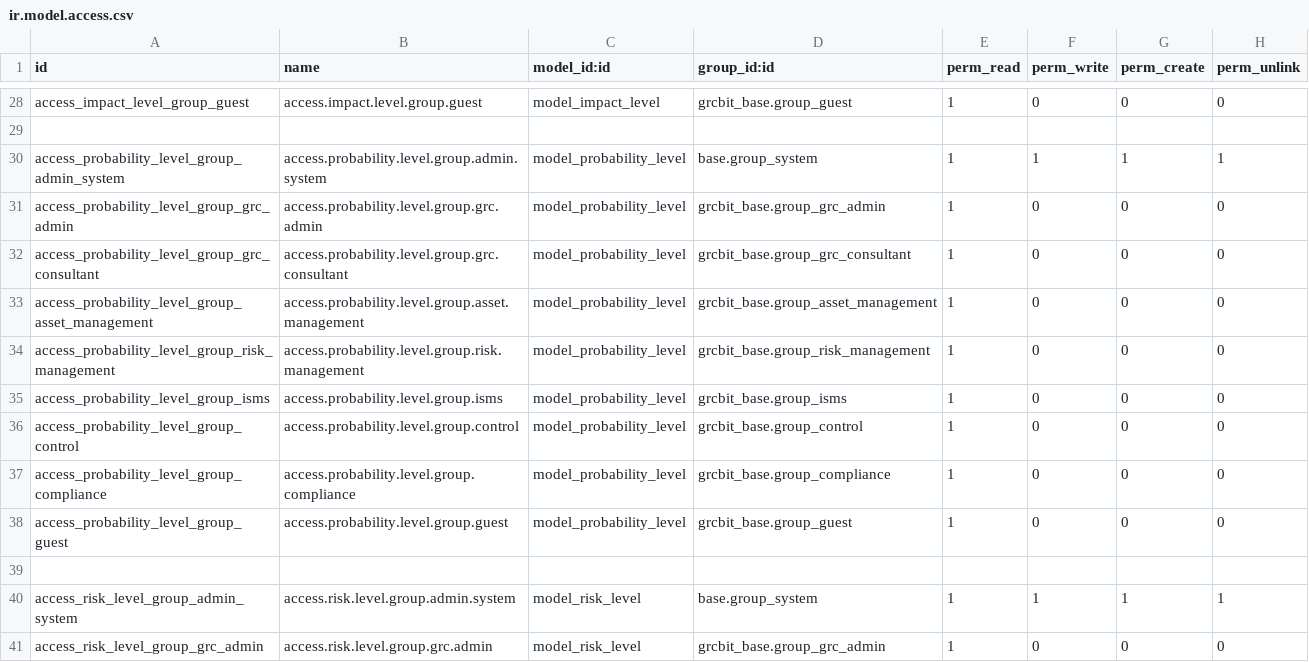
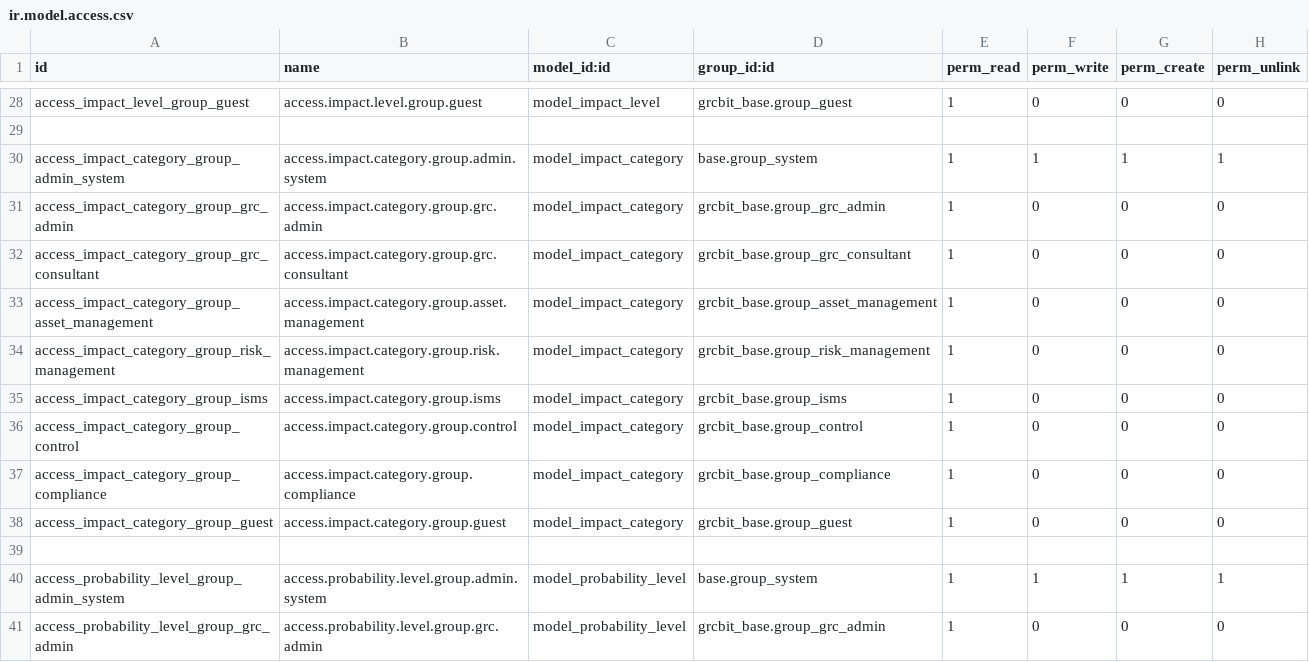
Before and after one commit to OWASP/www-project-it-grc, a CSV file: grcbit_risk_management/security/ir.model.access.csv, drawn as a sheet; only a part is shown, gaps mark what is left out; the shorter side is filled out with more unchanged rows.

```diff
--- a/grcbit_risk_management/security/ir.model.access.csv
+++ b/grcbit_risk_management/security/ir.model.access.csv
@@ -29,2 +29,12 @@ access_impact_level_group_guest,access.impact.level.group.guest,model_impact_lev
 
+access_impact_category_group_admin_system,access.impact.category.group.admin.system,model_impact_category,base.group_system,1,1,1,1
+access_impact_category_group_grc_admin,access.impact.category.group.grc.admin,model_impact_category,grcbit_base.group_grc_admin,1,0,0,0
+access_impact_category_group_grc_consultant,access.impact.category.group.grc.consultant,model_impact_category,grcbit_base.group_grc_consultant,1,0,0,0
+access_impact_category_group_asset_management,access.impact.category.group.asset.management,model_impact_category,grcbit_base.group_asset_management,1,0,0,0
+access_impact_category_group_risk_management,access.impact.category.group.risk.management,model_impact_category,grcbit_base.group_risk_management,1,0,0,0
+access_impact_category_group_isms,access.impact.category.group.isms,model_impact_category,grcbit_base.group_isms,1,0,0,0
+access_impact_category_group_control,access.impact.category.group.control,model_impact_category,grcbit_base.group_control,1,0,0,0
+access_impact_category_group_compliance,access.impact.category.group.compliance,model_impact_category,grcbit_base.group_compliance,1,0,0,0
+access_impact_category_group_guest,access.impact.category.group.guest,model_impact_category,grcbit_base.group_guest,1,0,0,0
+
 access_probability_level_group_admin_system,access.probability.level.group.admin.system,model_probability_level,base.group_system,1,1,1,1
```
Also changed, not shown: 2 other files.
